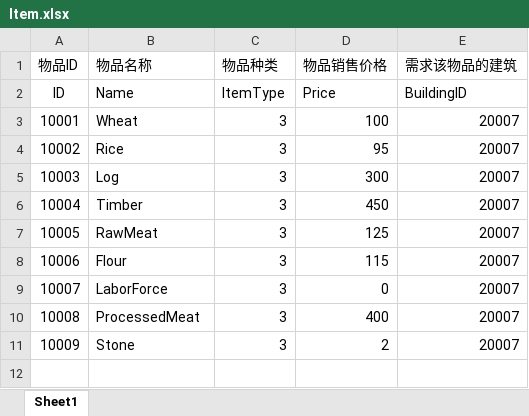
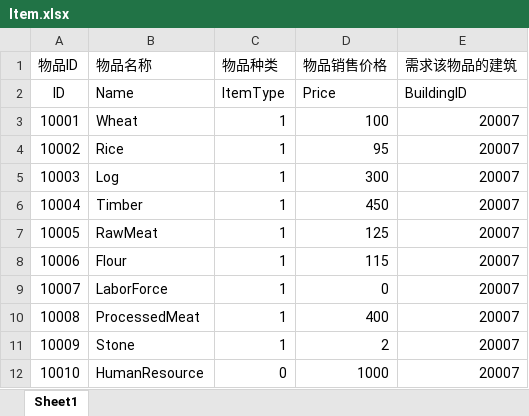
Before and after one commit to FMJ9922/BiShe, an Excel workbook: Assets/Resources/Data/RawData/Item.xlsx, sheet Sheet1, drawn as a sheet; values as stored, in another font and other column widths than the file's, no borders; the diff names each change by its address in the sheet, - before the commit and + after, or states it on an @@ line.

```diff
--- a/Assets/Resources/Data/RawData/Item.xlsx (sheet Sheet1)
+++ b/Assets/Resources/Data/RawData/Item.xlsx (sheet Sheet1)
-C3:C11 (物品种类): 3
+C3:C11 (物品种类): 1
+row 12: 10010 | HumanResource | 0 | 1000 | 20007
```
Also changed, not shown: Assets/Resources/Data/RawData/Buildings.xlsx, Assets/Resources/Data/RawData/Localization.xlsx, 34 other files.
